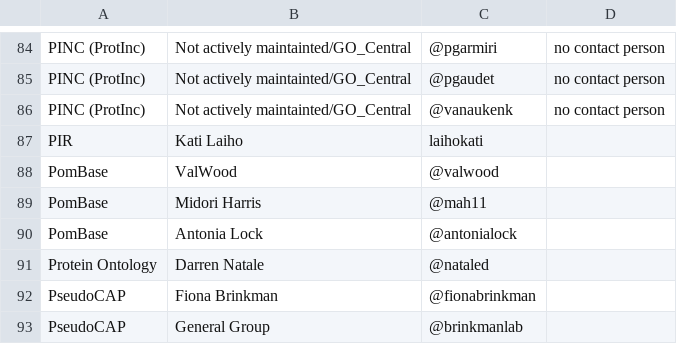
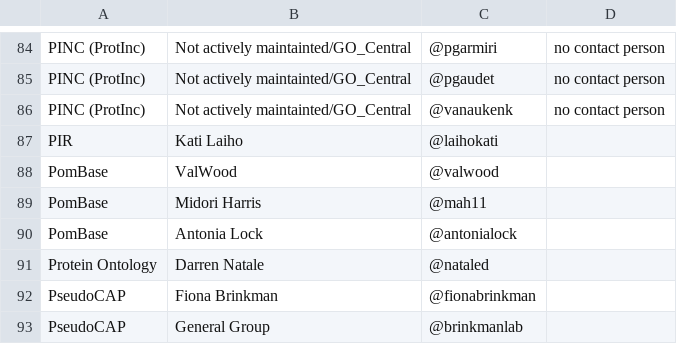
Before and after one commit to geneontology/go-site, a CSV file: metadata/group-contacts.csv, drawn as a sheet; only a part is shown, gaps mark what is left out.

Commit message:
Update group-contacts.csv

```diff
--- a/metadata/group-contacts.csv
+++ b/metadata/group-contacts.csv
@@ -86,3 +86,3 @@ PINC (ProtInc),Not actively maintainted/GO_Central,@pgaudet,no contact person
 PINC (ProtInc),Not actively maintainted/GO_Central,@vanaukenk,no contact person
-PIR,Kati Laiho,laihokati,
+PIR,Kati Laiho,@laihokati,
 PomBase,ValWood,@valwood,
```
